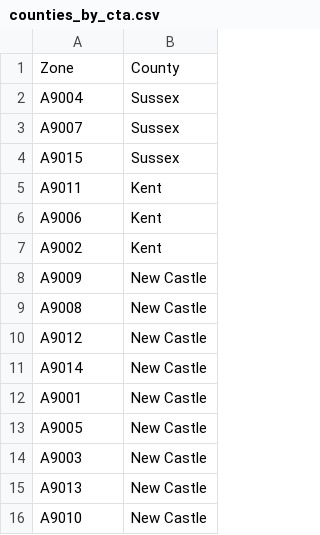
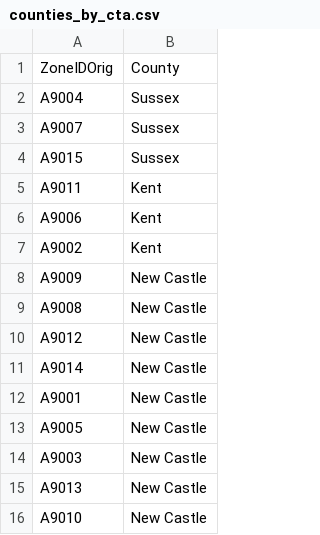
Before and after one commit to rucowboi/rucowboi.github.io, a CSV file: docs/static/data/counties_by_cta.csv, drawn as a sheet.

```diff
--- a/docs/static/data/counties_by_cta.csv
+++ b/docs/static/data/counties_by_cta.csv
@@ -1,2 +1,2 @@
-Zone,County
+ZoneIDOrig,County
 A9004,Sussex
```
Also changed, not shown: static/data/demographics.csv, 29 other files.
